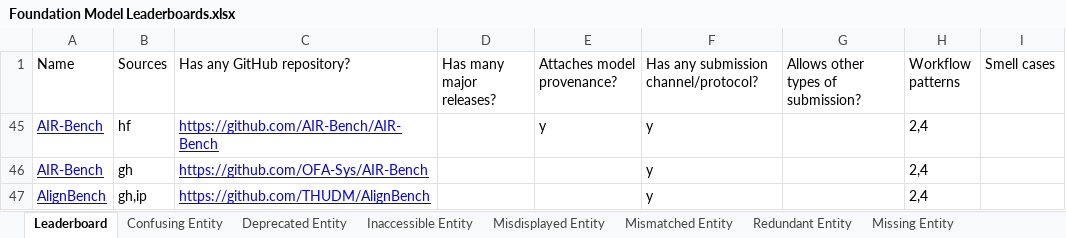
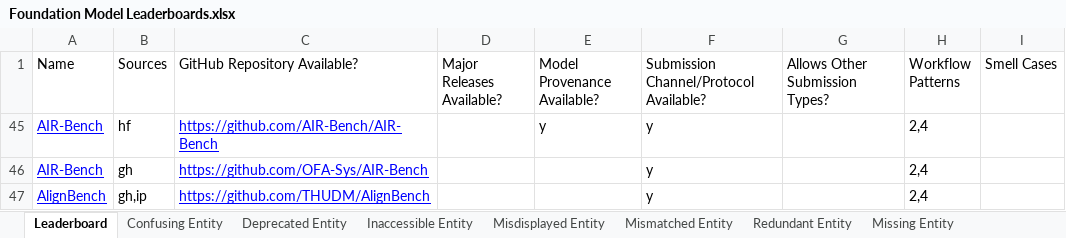
Before and after one commit to zhimin-z/Foundation-Model-Leaderboard-Survey, an Excel workbook: result/Foundation Model Leaderboards.xlsx, sheet Leaderboard, drawn as a sheet; only a part is shown; values as stored, in another font and other column widths than the file's, no borders; charts and pictures and table styles not drawn; the diff names each change by its address in the sheet, - before the commit and + after, or states it on an @@ line.

Commit message:
refine a typo

```diff
--- a/result/Foundation Model Leaderboards.xlsx (sheet Leaderboard)
+++ b/result/Foundation Model Leaderboards.xlsx (sheet Leaderboard)
-C1: Has any GitHub repository?
+C1: GitHub Repository Available?
-D1: Has many major releases?
+D1: Major Releases Available?
-E1: Attaches model provenance?
+E1: Model Provenance Available?
-F1: Has any submission channel/protocol?
+F1: Submission Channel/Protocol Available?
-G1: Allows other types of submission?
+G1: Allows Other Submission Types?
-H1: Workflow patterns
+H1: Workflow Patterns
-I1: Smell cases
+I1: Smell Cases
```
Also changed, not shown: 3 other files.
